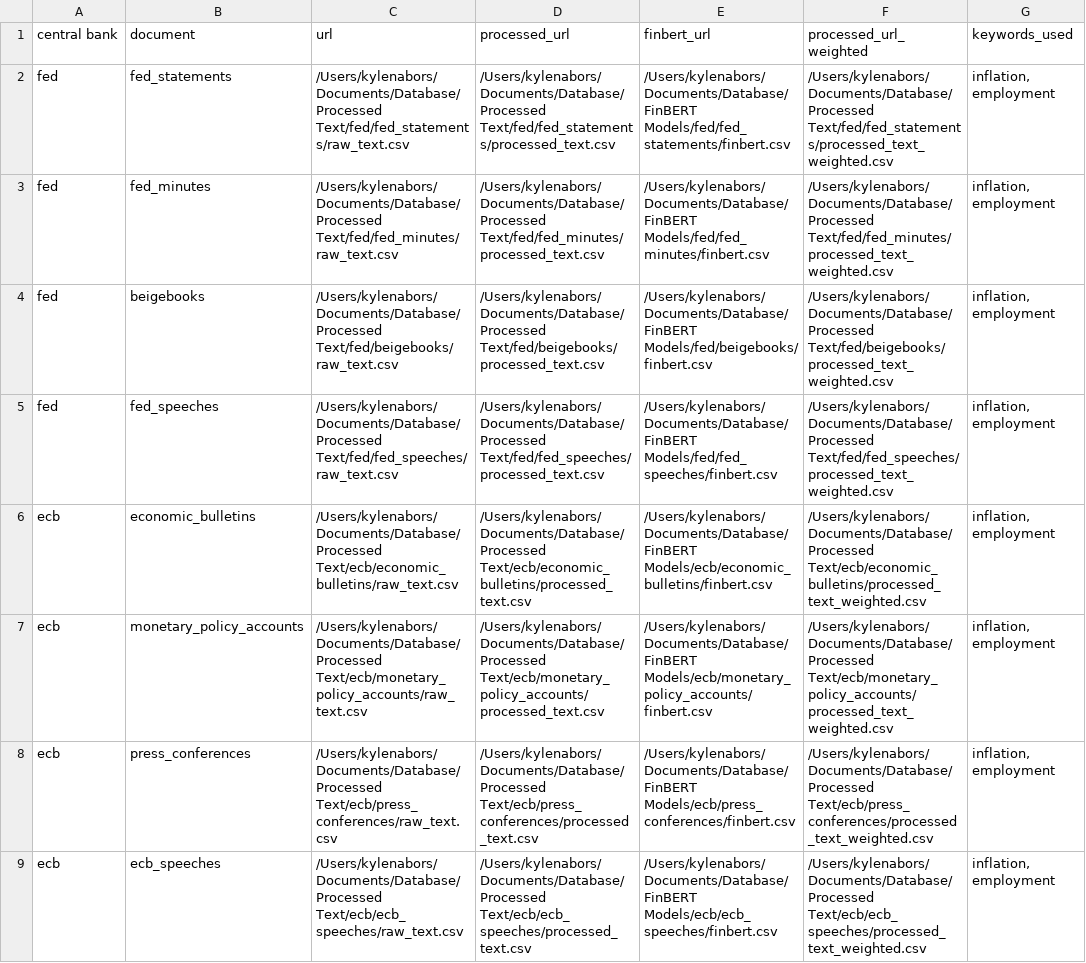
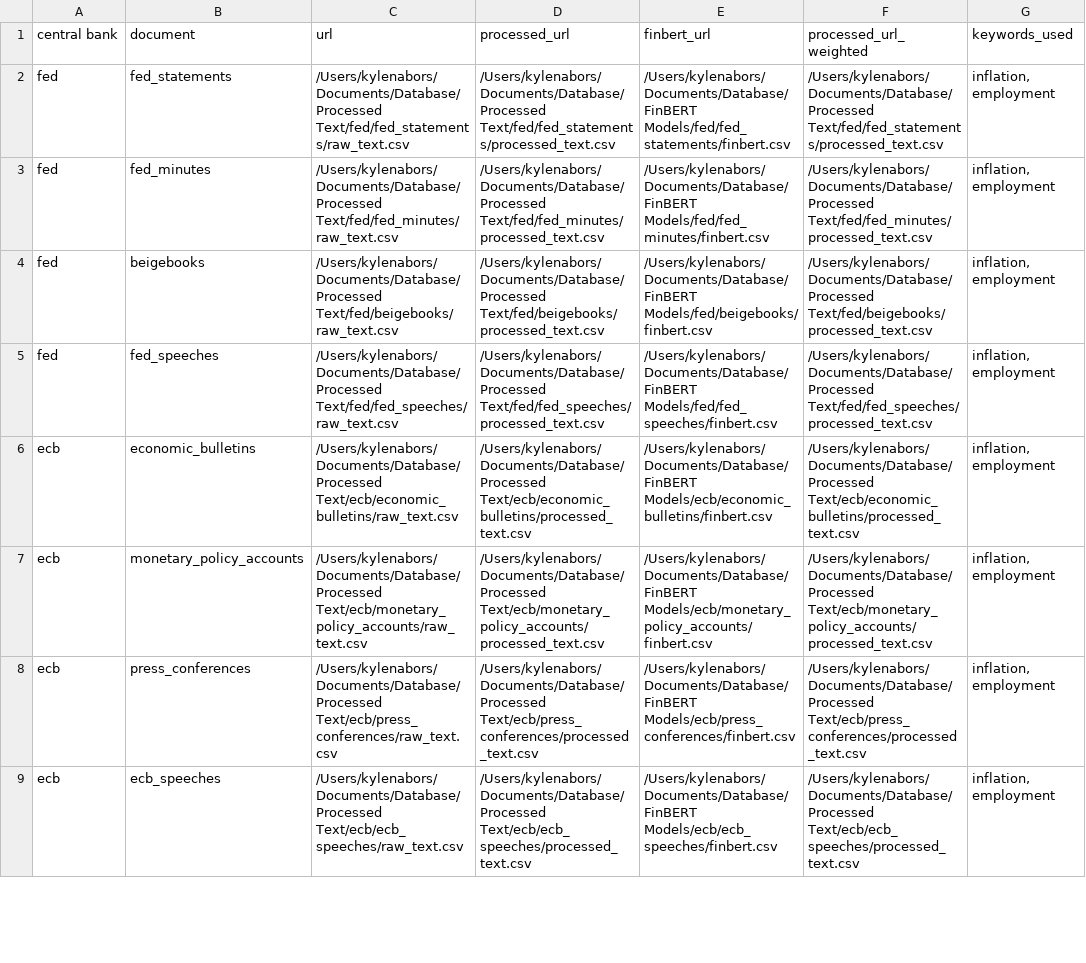
Before and after one commit to KyleNabors/Central-Bank-FinBERT-Analysis, a CSV file: url_map.csv, drawn as a sheet; only a part is shown; the diff covers the shown part only; the diff names each change by its address in the sheet, - before the commit and + after, or states it on an @@ line.

```diff
--- a/url_map.csv
+++ b/url_map.csv
-F2 (processed_url_weighted): /Users/kylenabors/Documents/Database/Processed Text/fed/fed_statements/processed_text_weighted.csv
+F2 (processed_url_weighted): /Users/kylenabors/Documents/Database/Processed Text/fed/fed_statements/processed_text.csv
-F3 (processed_url_weighted): /Users/kylenabors/Documents/Database/Processed Text/fed/fed_minutes/processed_text_weighted.csv
+F3 (processed_url_weighted): /Users/kylenabors/Documents/Database/Processed Text/fed/fed_minutes/processed_text.csv
-F4 (processed_url_weighted): /Users/kylenabors/Documents/Database/Processed Text/fed/beigebooks/processed_text_weighted.csv
+F4 (processed_url_weighted): /Users/kylenabors/Documents/Database/Processed Text/fed/beigebooks/processed_text.csv
-F5 (processed_url_weighted): /Users/kylenabors/Documents/Database/Processed Text/fed/fed_speeches/processed_text_weighted.csv
+F5 (processed_url_weighted): /Users/kylenabors/Documents/Database/Processed Text/fed/fed_speeches/processed_text.csv
-F6 (processed_url_weighted): /Users/kylenabors/Documents/Database/Processed Text/ecb/economic_bulletins/processed_text_weighted.csv
+F6 (processed_url_weighted): /Users/kylenabors/Documents/Database/Processed Text/ecb/economic_bulletins/processed_text.csv
-F7 (processed_url_weighted): /Users/kylenabors/Documents/Database/Processed Text/ecb/monetary_policy_accounts/processed_text_weighted.csv
+F7 (processed_url_weighted): /Users/kylenabors/Documents/Database/Processed Text/ecb/monetary_policy_accounts/processed_text.csv
-F8 (processed_url_weighted): /Users/kylenabors/Documents/Database/Processed Text/ecb/press_conferences/processed_text_weighted.csv
+F8 (processed_url_weighted): /Users/kylenabors/Documents/Database/Processed Text/ecb/press_conferences/processed_text.csv
-F9 (processed_url_weighted): /Users/kylenabors/Documents/Database/Processed Text/ecb/ecb_speeches/processed_text_weighted.csv
+F9 (processed_url_weighted): /Users/kylenabors/Documents/Database/Processed Text/ecb/ecb_speeches/processed_text.csv
```
Also changed, not shown: 8 edited cells elsewhere in this file, 1 other file.
